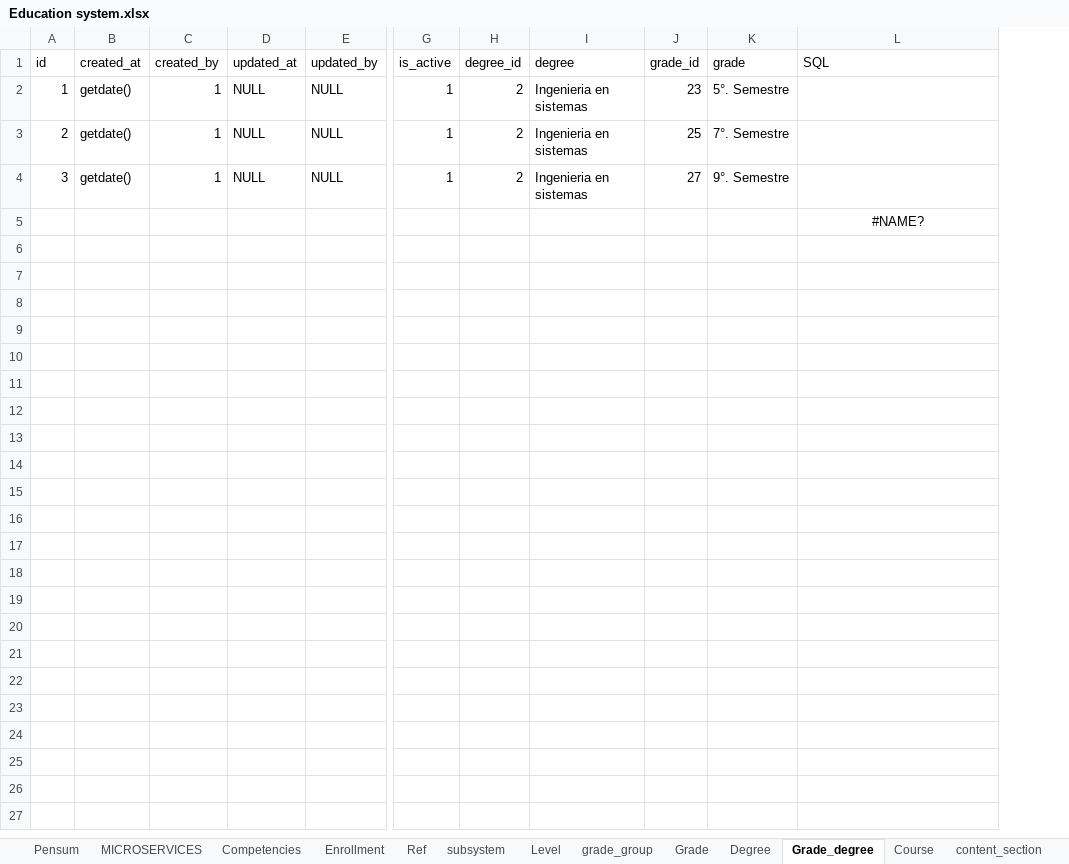
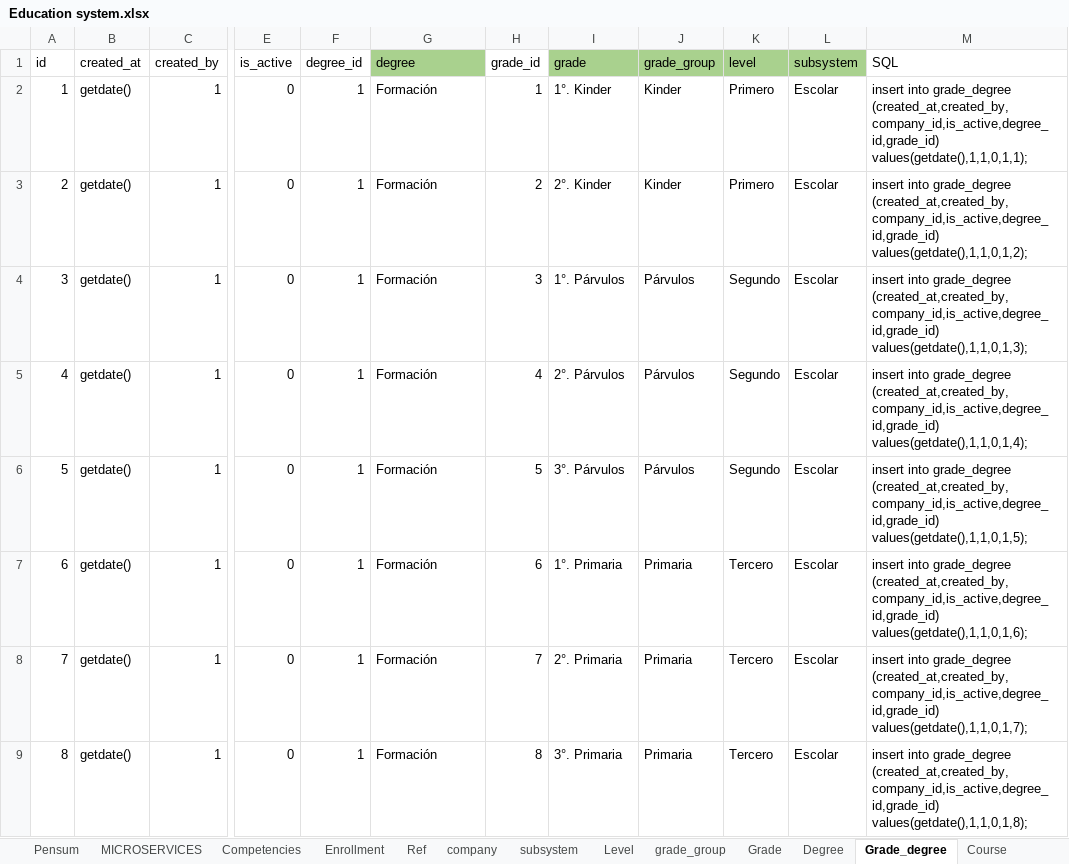
Before and after one commit to jorge190588/basedatosII, an Excel workbook: docker/files/RandomStudent/Education system.xlsx, sheet Grade_degree, drawn as a sheet; only a part is shown, gaps mark what is left out; values as stored, in another font and other column widths than the file's, no borders; removed rows and columns are numbered as before the commit, all else as after; rows hold the shown columns only; the diff covers the shown part only; the diff names each change by its address in the sheet, - before the commit and + after, or states it on an @@ line.

```diff
--- a/docker/files/RandomStudent/Education system.xlsx (sheet Grade_degree)
+++ b/docker/files/RandomStudent/Education system.xlsx (sheet Grade_degree)
+sheet tab: company
-column D (updated_at), rows 2-4: all NULL
-column E (updated_by), rows 2-4: all NULL
+column J (grade_group), rows 2-4: Kinder | Kinder | Párvulos
+column K (level), rows 2-4: Primero | Primero | Segundo
+column L (subsystem), rows 2-4: all Escolar
-G1 fill: none
+G1 fill: #A9D18E
-I1 fill: none
+I1 fill: #A9D18E
-E2:E4 (is_active): 1
+E2:E4 (is_active): 0
-F2:F4 (degree_id): 2
+F2:F4 (degree_id): 1
-G2:G4 (degree): Ingenieria en sistemas
+G2:G4 (degree): Formación
-H2 (grade_id): 23
+H2 (grade_id): 1
-I2 (grade): 5°. Semestre
+I2 (grade): 1°. Kinder
-M2 (SQL): (empty)
+M2 (SQL): insert into grade_degree (created_at,created_by,company_id,is_active,degree_id,grade_id) values(getdate(),1,1,0,1,1);
-H3 (grade_id): 25
+H3 (grade_id): 2
-I3 (grade): 7°. Semestre
+I3 (grade): 2°. Kinder
-M3 (SQL): (empty)
+M3 (SQL): insert into grade_degree (created_at,created_by,company_id,is_active,degree_id,grade_id) values(getdate(),1,1,0,1,2);
-H4 (grade_id): 27
+H4 (grade_id): 3
-I4 (grade): 9°. Semestre
+I4 (grade): 1°. Párvulos
-M4 (SQL): (empty)
+M4 (SQL): insert into grade_degree (created_at,created_by,company_id,is_active,degree_id,grade_id) values(getdate(),1,1,0,1,3);
-row 5:  |  |  |  |  |  |  |  |  |  | #NAME?
+row 5: 4 | getdate() | 1 | 0 | 1 | Formación | 4 | 2°. Párvulos | Párvulos | Segundo | Escolar | insert into grade_degree (created_at,created_by,company_id,is_active,degree_id,grade_id) values(getdate(),1,1,0,1,4);
+row 6: 5 | getdate() | 1 | 0 | 1 | Formación | 5 | 3°. Párvulos | Párvulos | Segundo | Escolar | insert into grade_degree (created_at,created_by,company_id,is_active,degree_id,grade_id) values(getdate(),1,1,0,1,5);
+row 7: 6 | getdate() | 1 | 0 | 1 | Formación | 6 | 1°. Primaria | Primaria | Tercero | Escolar | insert into grade_degree (created_at,created_by,company_id,is_active,degree_id,grade_id) values(getdate(),1,1,0,1,6);
+row 8: 7 | getdate() | 1 | 0 | 1 | Formación | 7 | 2°. Primaria | Primaria | Tercero | Escolar | insert into grade_degree (created_at,created_by,company_id,is_active,degree_id,grade_id) values(getdate(),1,1,0,1,7);
+row 9: 8 | getdate() | 1 | 0 | 1 | Formación | 8 | 3°. Primaria | Primaria | Tercero | Escolar | insert into grade_degree (created_at,created_by,company_id,is_active,degree_id,grade_id) values(getdate(),1,1,0,1,8);
```
Also changed, not shown: 24 added rows elsewhere in this sheet, sheet question, sheet content_section, sheet content, sheet Course, sheet Grade, sheet Level, 3 more sheets, other sheet tabs, formulas that keep their value, 4 other files.
